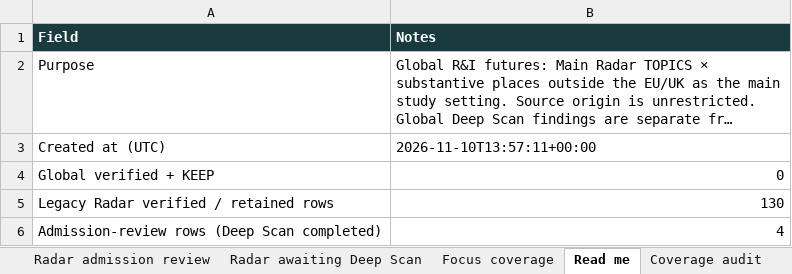
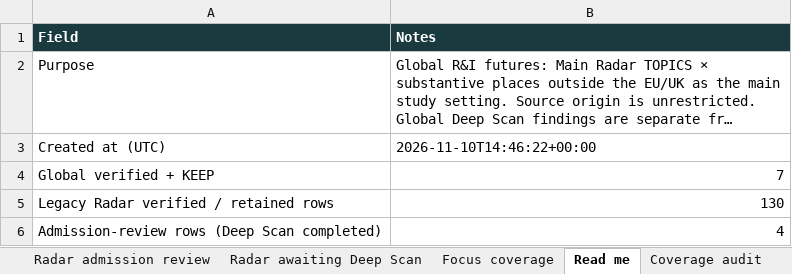
Before and after one commit to vevirm/radar_articles_reports, an Excel workbook: Relevance Stuff/relevance_stuff.xlsx, sheet Read me, drawn as a sheet; only a part is shown; long unchanged cells end in …; values as stored, in another font and other column widths than the file's, no borders; the diff names each change by its address in the sheet, - before the commit and + after, or states it on an @@ line.

```diff
--- a/Relevance Stuff/relevance_stuff.xlsx (sheet Read me)
+++ b/Relevance Stuff/relevance_stuff.xlsx (sheet Read me)
-B3 (Notes): 2026-11-10T13:57:11+00:00
+B3 (Notes): 2026-11-10T14:46:22+00:00
-B4 (Notes): 0
+B4 (Notes): 7
```
Also changed, not shown: sheet Global topic–place signals, sheet Global verified futures, sheet Coverage audit, 3 other files.
